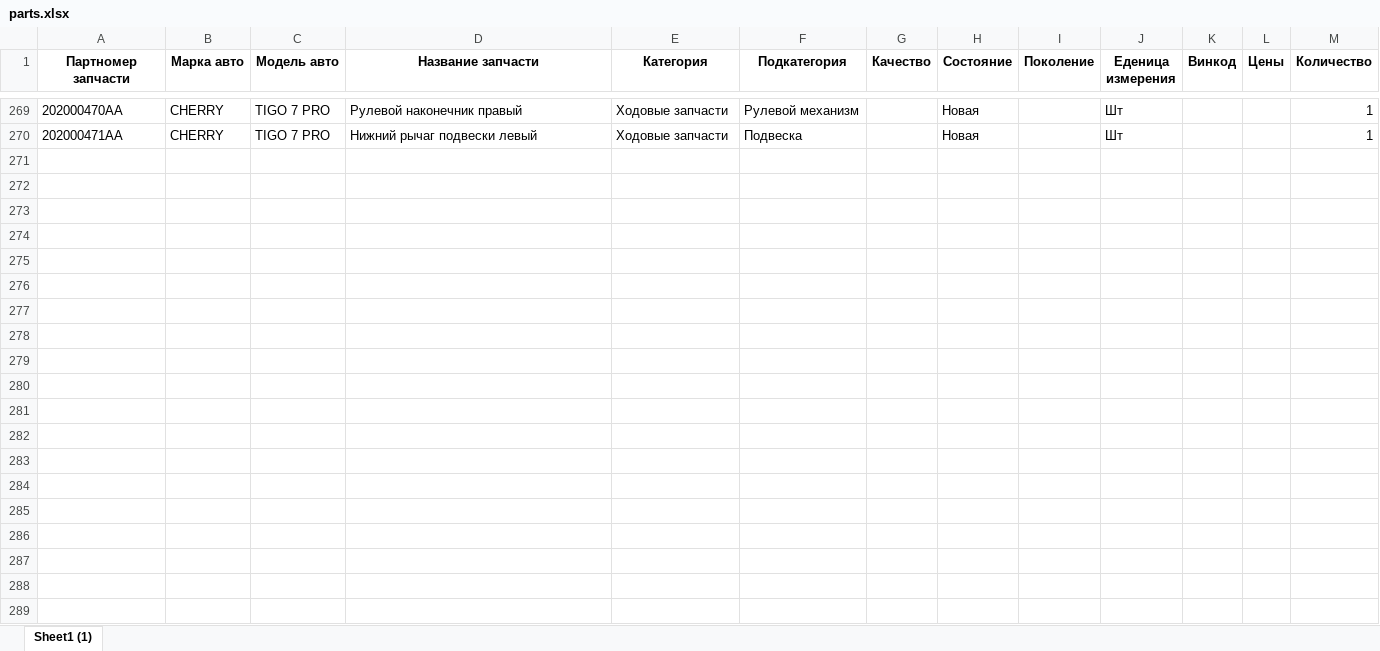
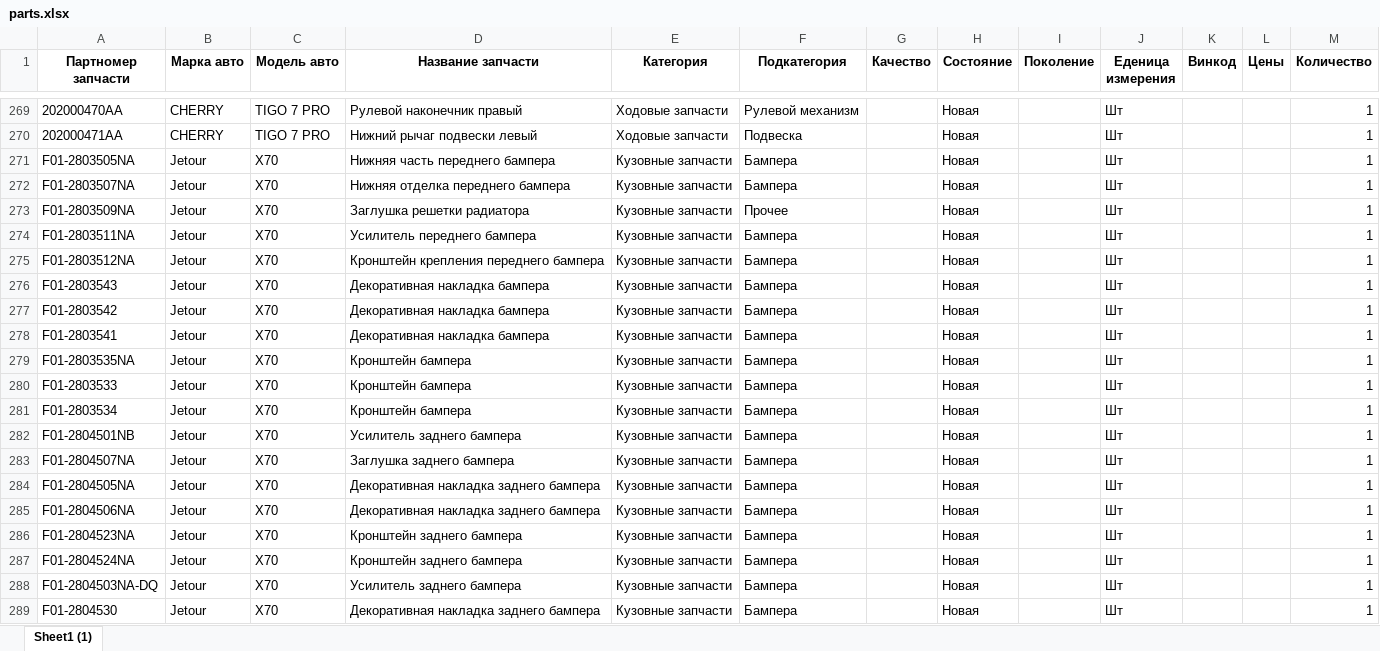
Before and after one commit to leanviiavi/clt_shop, an Excel workbook: parts.xlsx, sheet Sheet1 (1), drawn as a sheet; only a part is shown, gaps mark what is left out; values as stored, in another font and other column widths than the file's, no borders; charts and pictures not drawn; the diff covers the shown part only; the diff names each change by its address in the sheet, - before the commit and + after, or states it on an @@ line.

Commit message:
added new parts

```diff
--- a/parts.xlsx (sheet Sheet1 (1))
+++ b/parts.xlsx (sheet Sheet1 (1))
+row 271: F01-2803505NA | Jetour | X70 | Нижняя часть переднего бампера | Кузовные запчасти | Бампера |  | Новая |  | Шт |  |  | 1
+row 272: F01-2803507NA | Jetour | X70 | Нижняя отделка переднего бампера | Кузовные запчасти | Бампера |  | Новая |  | Шт |  |  | 1
+row 273: F01-2803509NA | Jetour | X70 | Заглушка решетки радиатора | Кузовные запчасти | Прочее |  | Новая |  | Шт |  |  | 1
+row 274: F01-2803511NA | Jetour | X70 | Усилитель переднего бампера | Кузовные запчасти | Бампера |  | Новая |  | Шт |  |  | 1
+row 275: F01-2803512NA | Jetour | X70 | Кронштейн крепления переднего бампера | Кузовные запчасти | Бампера |  | Новая |  | Шт |  |  | 1
+row 276: F01-2803543 | Jetour | X70 | Декоративная накладка бампера | Кузовные запчасти | Бампера |  | Новая |  | Шт |  |  | 1
+row 277: F01-2803542 | Jetour | X70 | Декоративная накладка бампера | Кузовные запчасти | Бампера |  | Новая |  | Шт |  |  | 1
+row 278: F01-2803541 | Jetour | X70 | Декоративная накладка бампера | Кузовные запчасти | Бампера |  | Новая |  | Шт |  |  | 1
+row 279: F01-2803535NA | Jetour | X70 | Кронштейн бампера | Кузовные запчасти | Бампера |  | Новая |  | Шт |  |  | 1
+row 280: F01-2803533 | Jetour | X70 | Кронштейн бампера | Кузовные запчасти | Бампера |  | Новая |  | Шт |  |  | 1
+row 281: F01-2803534 | Jetour | X70 | Кронштейн бампера | Кузовные запчасти | Бампера |  | Новая |  | Шт |  |  | 1
+row 282: F01-2804501NB | Jetour | X70 | Усилитель заднего бампера | Кузовные запчасти | Бампера |  | Новая |  | Шт |  |  | 1
+row 283: F01-2804507NA | Jetour | X70 | Заглушка заднего бампера | Кузовные запчасти | Бампера |  | Новая |  | Шт |  |  | 1
+row 284: F01-2804505NA | Jetour | X70 | Декоративная накладка заднего бампера | Кузовные запчасти | Бампера |  | Новая |  | Шт |  |  | 1
+row 285: F01-2804506NA | Jetour | X70 | Декоративная накладка заднего бампера | Кузовные запчасти | Бампера |  | Новая |  | Шт |  |  | 1
+row 286: F01-2804523NA | Jetour | X70 | Кронштейн заднего бампера | Кузовные запчасти | Бампера |  | Новая |  | Шт |  |  | 1
+row 287: F01-2804524NA | Jetour | X70 | Кронштейн заднего бампера | Кузовные запчасти | Бампера |  | Новая |  | Шт |  |  | 1
+row 288: F01-2804503NA-DQ | Jetour | X70 | Усилитель заднего бампера | Кузовные запчасти | Бампера |  | Новая |  | Шт |  |  | 1
+row 289: F01-2804530 | Jetour | X70 | Декоративная накладка заднего бампера | Кузовные запчасти | Бампера |  | Новая |  | Шт |  |  | 1
```
Also changed, not shown: 84 added rows elsewhere in this sheet, 2 other files.
